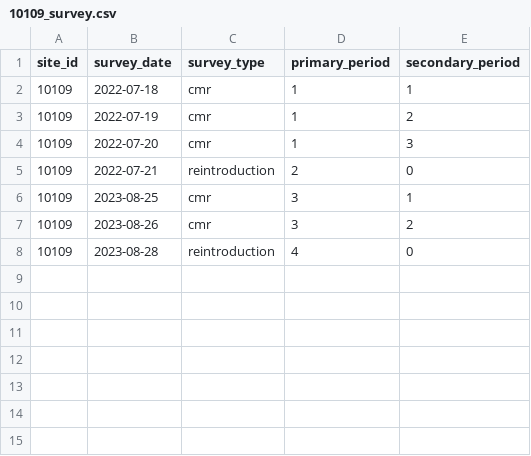
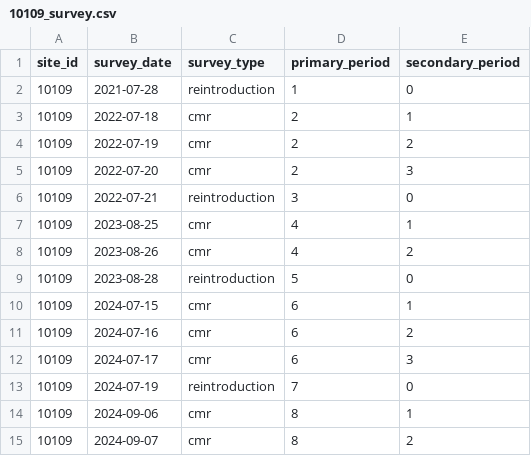
Before and after one commit to SNARL1/cmr-analysis, a CSV file: data/clean/10109_survey.csv, drawn as a sheet.

```diff
--- a/data/clean/10109_survey.csv
+++ b/data/clean/10109_survey.csv
@@ -1,8 +1,15 @@
 site_id,survey_date,survey_type,primary_period,secondary_period
-10109,2022-07-18,cmr,1,1
-10109,2022-07-19,cmr,1,2
-10109,2022-07-20,cmr,1,3
-10109,2022-07-21,reintroduction,2,0
-10109,2023-08-25,cmr,3,1
-10109,2023-08-26,cmr,3,2
-10109,2023-08-28,reintroduction,4,0
+10109,2021-07-28,reintroduction,1,0
+10109,2022-07-18,cmr,2,1
+10109,2022-07-19,cmr,2,2
+10109,2022-07-20,cmr,2,3
+10109,2022-07-21,reintroduction,3,0
+10109,2023-08-25,cmr,4,1
+10109,2023-08-26,cmr,4,2
+10109,2023-08-28,reintroduction,5,0
+10109,2024-07-15,cmr,6,1
+10109,2024-07-16,cmr,6,2
+10109,2024-07-17,cmr,6,3
+10109,2024-07-19,reintroduction,7,0
+10109,2024-09-06,cmr,8,1
+10109,2024-09-07,cmr,8,2
```
Also changed, not shown: data/clean/10109_capture.csv, data/clean/10109_translocation.csv, 6 other files.
